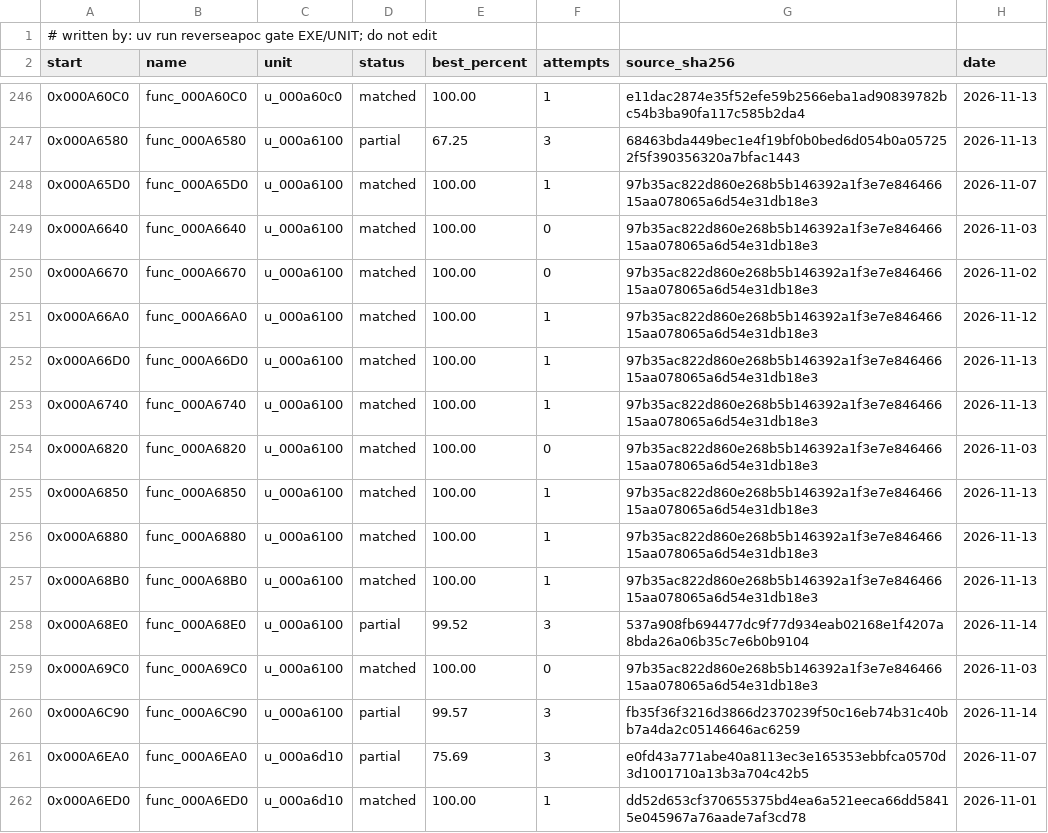
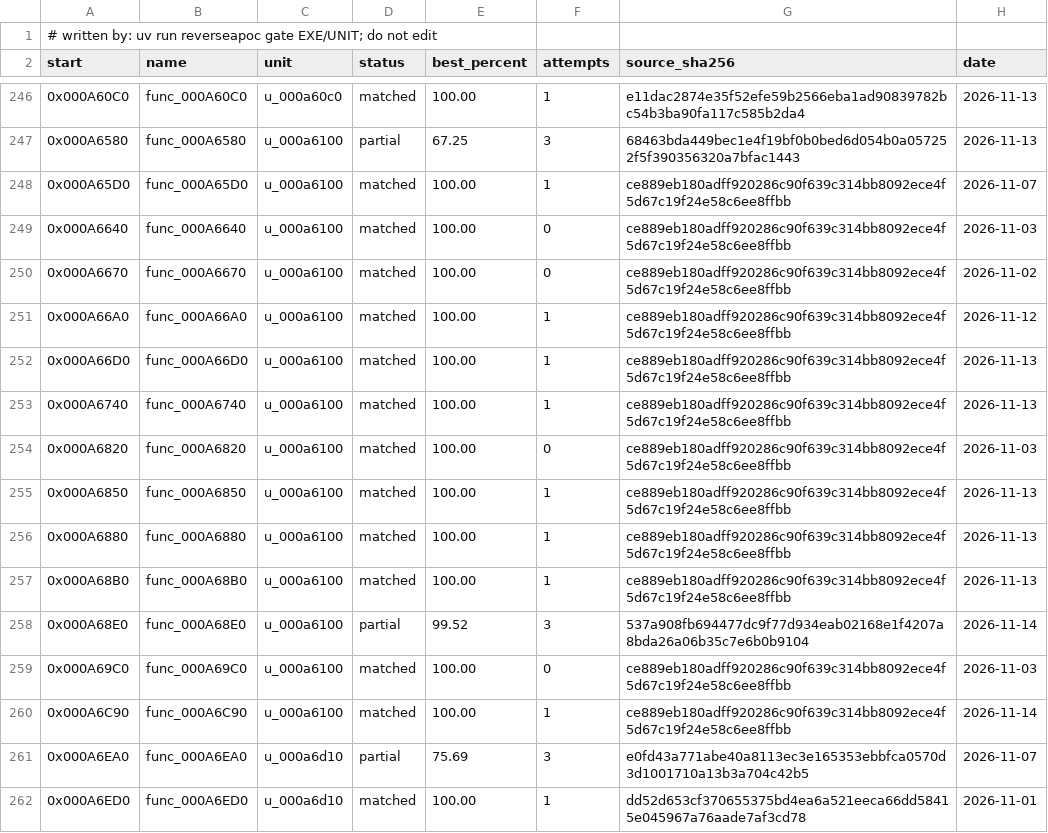
Before and after one commit to ayrtondenner/ReverseApoc, a CSV file: config/tacp/status.csv, drawn as a sheet; only a part is shown, gaps mark what is left out.

```diff
--- a/config/tacp/status.csv
+++ b/config/tacp/status.csv
@@ -247,15 +247,15 @@ start,name,unit,status,best_percent,attempts,source_sha256,date
 0x000A6580,func_000A6580,u_000a6100,partial,67.25,3,68463bda449bec1e4f19bf0b0bed6d054b0a057252f5f390356320a7bfac1443,2026-11-13
-0x000A65D0,func_000A65D0,u_000a6100,matched,100.00,1,97b35ac822d860e268b5b146392a1f3e7e84646615aa078065a6d54e31db18e3,2026-11-07
-0x000A6640,func_000A6640,u_000a6100,matched,100.00,0,97b35ac822d860e268b5b146392a1f3e7e84646615aa078065a6d54e31db18e3,2026-11-03
-0x000A6670,func_000A6670,u_000a6100,matched,100.00,0,97b35ac822d860e268b5b146392a1f3e7e84646615aa078065a6d54e31db18e3,2026-11-02
-0x000A66A0,func_000A66A0,u_000a6100,matched,100.00,1,97b35ac822d860e268b5b146392a1f3e7e84646615aa078065a6d54e31db18e3,2026-11-12
-0x000A66D0,func_000A66D0,u_000a6100,matched,100.00,1,97b35ac822d860e268b5b146392a1f3e7e84646615aa078065a6d54e31db18e3,2026-11-13
-0x000A6740,func_000A6740,u_000a6100,matched,100.00,1,97b35ac822d860e268b5b146392a1f3e7e84646615aa078065a6d54e31db18e3,2026-11-13
-0x000A6820,func_000A6820,u_000a6100,matched,100.00,0,97b35ac822d860e268b5b146392a1f3e7e84646615aa078065a6d54e31db18e3,2026-11-03
-0x000A6850,func_000A6850,u_000a6100,matched,100.00,1,97b35ac822d860e268b5b146392a1f3e7e84646615aa078065a6d54e31db18e3,2026-11-13
-0x000A6880,func_000A6880,u_000a6100,matched,100.00,1,97b35ac822d860e268b5b146392a1f3e7e84646615aa078065a6d54e31db18e3,2026-11-13
-0x000A68B0,func_000A68B0,u_000a6100,matched,100.00,1,97b35ac822d860e268b5b146392a1f3e7e84646615aa078065a6d54e31db18e3,2026-11-13
+0x000A65D0,func_000A65D0,u_000a6100,matched,100.00,1,ce889eb180adff920286c90f639c314bb8092ece4f5d67c19f24e58c6ee8ffbb,2026-11-07
+0x000A6640,func_000A6640,u_000a6100,matched,100.00,0,ce889eb180adff920286c90f639c314bb8092ece4f5d67c19f24e58c6ee8ffbb,2026-11-03
+0x000A6670,func_000A6670,u_000a6100,matched,100.00,0,ce889eb180adff920286c90f639c314bb8092ece4f5d67c19f24e58c6ee8ffbb,2026-11-02
+0x000A66A0,func_000A66A0,u_000a6100,matched,100.00,1,ce889eb180adff920286c90f639c314bb8092ece4f5d67c19f24e58c6ee8ffbb,2026-11-12
+0x000A66D0,func_000A66D0,u_000a6100,matched,100.00,1,ce889eb180adff920286c90f639c314bb8092ece4f5d67c19f24e58c6ee8ffbb,2026-11-13
+0x000A6740,func_000A6740,u_000a6100,matched,100.00,1,ce889eb180adff920286c90f639c314bb8092ece4f5d67c19f24e58c6ee8ffbb,2026-11-13
+0x000A6820,func_000A6820,u_000a6100,matched,100.00,0,ce889eb180adff920286c90f639c314bb8092ece4f5d67c19f24e58c6ee8ffbb,2026-11-03
+0x000A6850,func_000A6850,u_000a6100,matched,100.00,1,ce889eb180adff920286c90f639c314bb8092ece4f5d67c19f24e58c6ee8ffbb,2026-11-13
+0x000A6880,func_000A6880,u_000a6100,matched,100.00,1,ce889eb180adff920286c90f639c314bb8092ece4f5d67c19f24e58c6ee8ffbb,2026-11-13
+0x000A68B0,func_000A68B0,u_000a6100,matched,100.00,1,ce889eb180adff920286c90f639c314bb8092ece4f5d67c19f24e58c6ee8ffbb,2026-11-13
 0x000A68E0,func_000A68E0,u_000a6100,partial,99.52,3,537a908fb694477dc9f77d934eab02168e1f4207a8bda26a06b35c7e6b0b9104,2026-11-14
-0x000A69C0,func_000A69C0,u_000a6100,matched,100.00,0,97b35ac822d860e268b5b146392a1f3e7e84646615aa078065a6d54e31db18e3,2026-11-03
-0x000A6C90,func_000A6C90,u_000a6100,partial,99.57,3,fb35f36f3216d3866d2370239f50c16eb74b31c40bb7a4da2c05146646ac6259,2026-11-14
+0x000A69C0,func_000A69C0,u_000a6100,matched,100.00,0,ce889eb180adff920286c90f639c314bb8092ece4f5d67c19f24e58c6ee8ffbb,2026-11-03
+0x000A6C90,func_000A6C90,u_000a6100,matched,100.00,1,ce889eb180adff920286c90f639c314bb8092ece4f5d67c19f24e58c6ee8ffbb,2026-11-14
 0x000A6EA0,func_000A6EA0,u_000a6d10,partial,75.69,3,e0fd43a771abe40a8113ec3e165353ebbfca0570d3d1001710a13b3a704c42b5,2026-11-07
```
Also changed, not shown: 3 other files.
